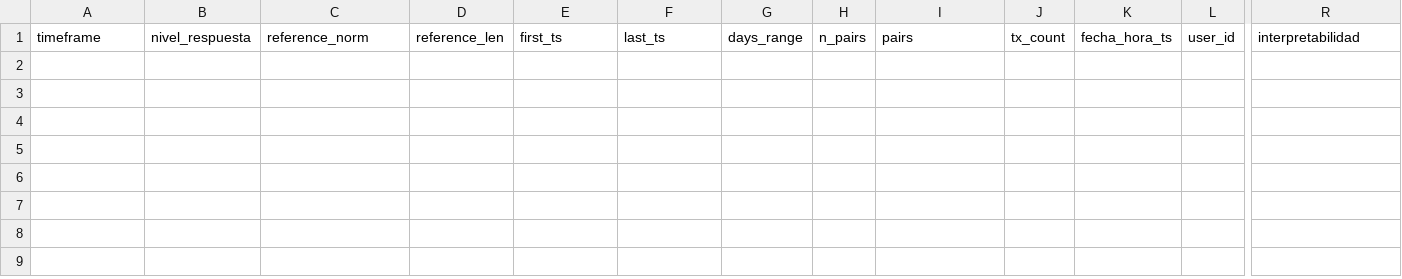
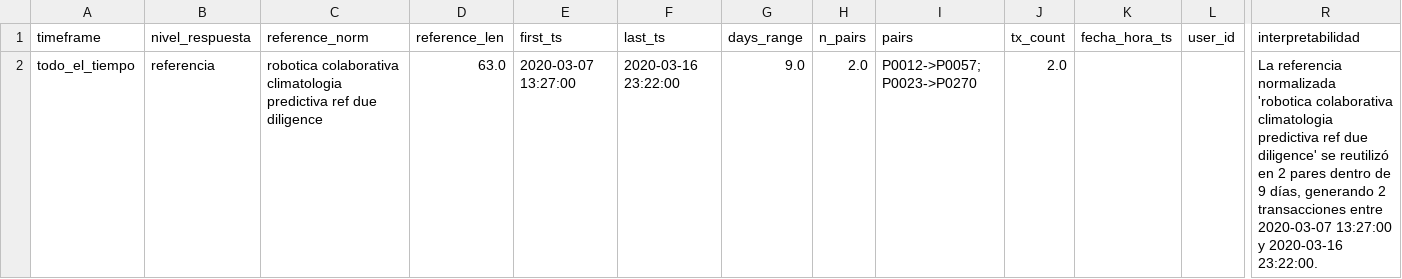
Before and after one commit to jcval94/coi, a CSV file: answers/q5_reference_reuse.csv, drawn as a sheet; only a part is shown, gaps mark what is left out; rows hold the shown columns only; the diff names each change by its address in the sheet, - before the commit and + after, or states it on an @@ line.

```diff
--- a/answers/q5_reference_reuse.csv
+++ b/answers/q5_reference_reuse.csv
+row 2: todo_el_tiempo | referencia | robotica colaborativa climatologia predictiva ref due diligence | 63.0 | 2020-03-07 13:27:00 | 2020-03-16 23:22:00 | 9.0 | 2.0 | P0012->P0057; P0023->P0270 | 2.0 |  |  | La referencia normalizada 'robotica colaborativa climatologia predictiva ref due diligence' se reutilizó en 2 pares dentro de 9 días, generando 2 transacciones entre 2020-03-07 13:27:00 y 2020-03-16 23:22:00.
```
Also changed, not shown: answers/q3_quid_pairs.csv, answers/q4_quid_negative_value_vs_load.csv, 10 other files.
